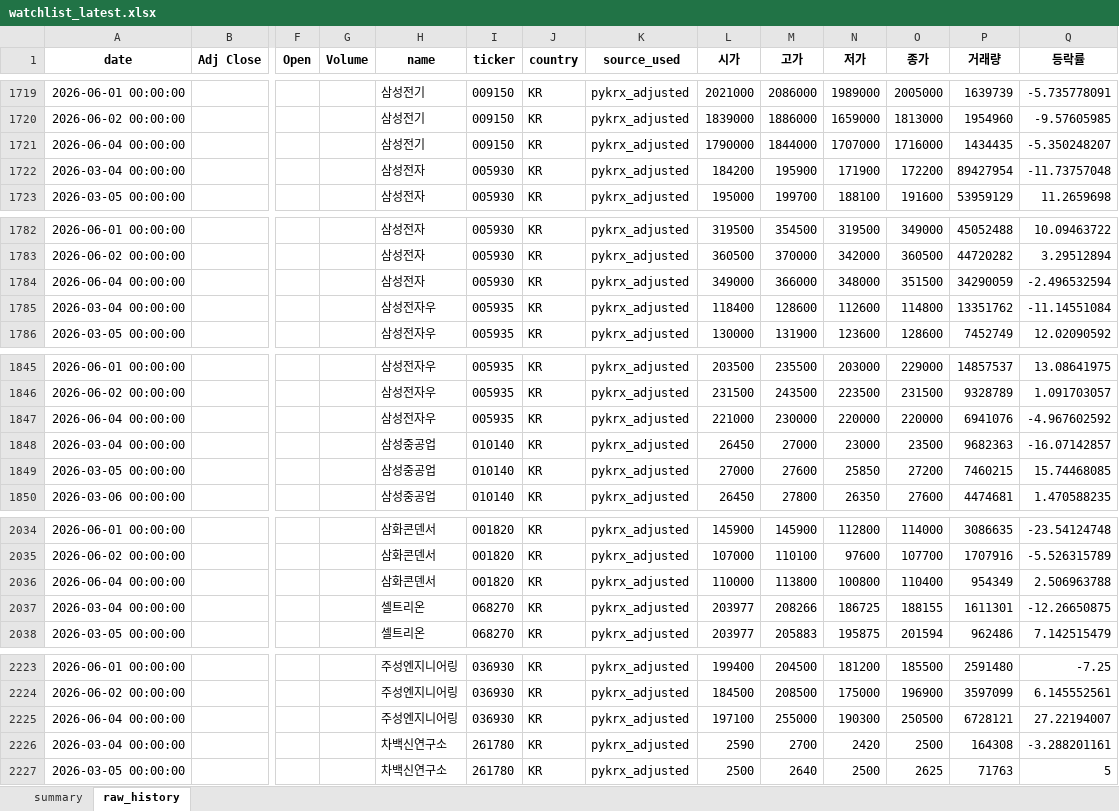
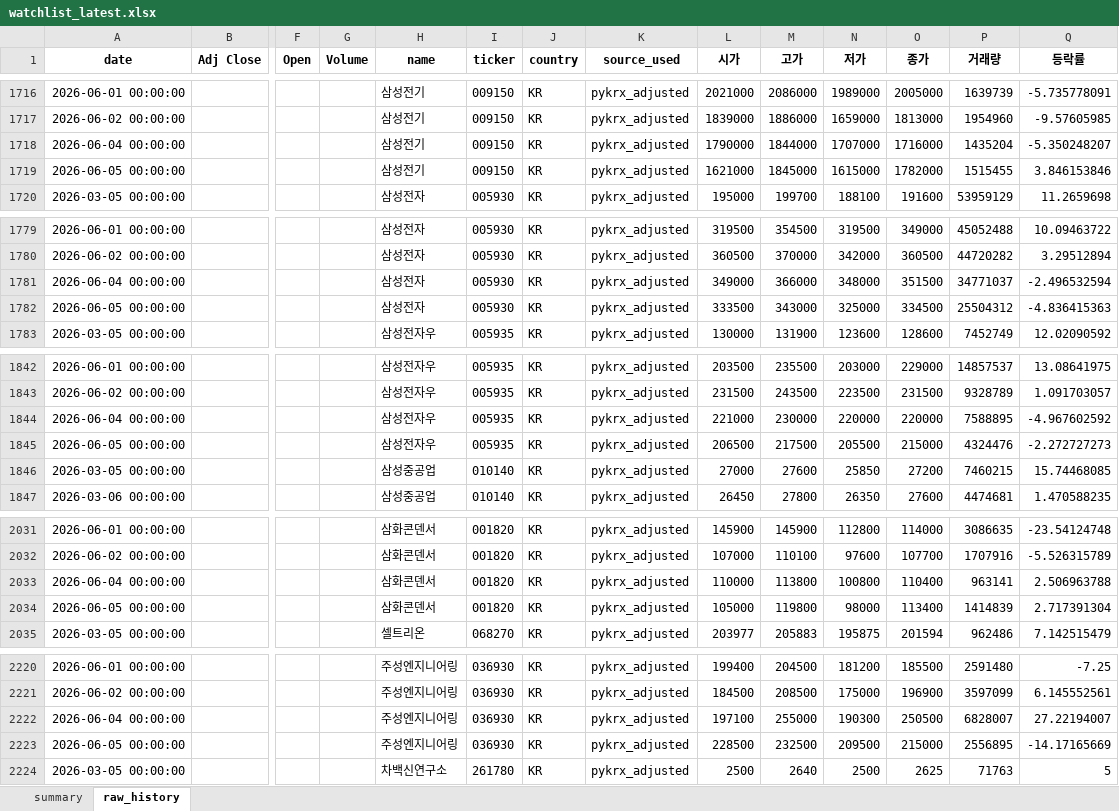
Before and after one commit to sehwankim0114/krx-watchlist-auto, an Excel workbook: latest/watchlist_latest.xlsx, sheet raw_history, drawn as a sheet; only a part is shown, gaps mark what is left out; values as stored, in another font and other column widths than the file's, no borders; removed rows and columns are numbered as before the commit, all else as after; rows hold the shown columns only; the diff covers the shown part only; the diff names each change by its address in the sheet, - before the commit and + after, or states it on an @@ line.

```diff
--- a/latest/watchlist_latest.xlsx (sheet raw_history)
+++ b/latest/watchlist_latest.xlsx (sheet raw_history)
-P1718 (거래량): 1434435
+P1718 (거래량): 1435204
-row 1722: 2026-03-04 00:00:00 |  |  |  | 삼성전자 | 005930 | KR | pykrx_adjusted | 184200 | 195900 | 171900 | 172200 | 89427954 | -11.73757048
+row 1719: 2026-06-05 00:00:00 |  |  |  | 삼성전기 | 009150 | KR | pykrx_adjusted | 1621000 | 1845000 | 1615000 | 1782000 | 1515455 | 3.846153846
-P1781 (거래량): 34290059
+P1781 (거래량): 34771037
-row 1785: 2026-03-04 00:00:00 |  |  |  | 삼성전자우 | 005935 | KR | pykrx_adjusted | 118400 | 128600 | 112600 | 114800 | 13351762 | -11.14551084
+row 1782: 2026-06-05 00:00:00 |  |  |  | 삼성전자 | 005930 | KR | pykrx_adjusted | 333500 | 343000 | 325000 | 334500 | 25504312 | -4.836415363
-P1844 (거래량): 6941076
+P1844 (거래량): 7588895
-row 1848: 2026-03-04 00:00:00 |  |  |  | 삼성중공업 | 010140 | KR | pykrx_adjusted | 26450 | 27000 | 23000 | 23500 | 9682363 | -16.07142857
+row 1845: 2026-06-05 00:00:00 |  |  |  | 삼성전자우 | 005935 | KR | pykrx_adjusted | 206500 | 217500 | 205500 | 215000 | 4324476 | -2.272727273
-P2033 (거래량): 954349
+P2033 (거래량): 963141
-row 2037: 2026-03-04 00:00:00 |  |  |  | 셀트리온 | 068270 | KR | pykrx_adjusted | 203977 | 208266 | 186725 | 188155 | 1611301 | -12.26650875
+row 2034: 2026-06-05 00:00:00 |  |  |  | 삼화콘덴서 | 001820 | KR | pykrx_adjusted | 105000 | 119800 | 98000 | 113400 | 1414839 | 2.717391304
-P2222 (거래량): 6728121
+P2222 (거래량): 6828007
-row 2226: 2026-03-04 00:00:00 |  |  |  | 차백신연구소 | 261780 | KR | pykrx_adjusted | 2590 | 2700 | 2420 | 2500 | 164308 | -3.288201161
+row 2223: 2026-06-05 00:00:00 |  |  |  | 주성엔지니어링 | 036930 | KR | pykrx_adjusted | 228500 | 232500 | 209500 | 215000 | 2556895 | -14.17165669
```
Also changed, not shown: 39 added rows, 40 removed rows and 25 edited cells elsewhere in this sheet, sheet summary, 34 other files.
